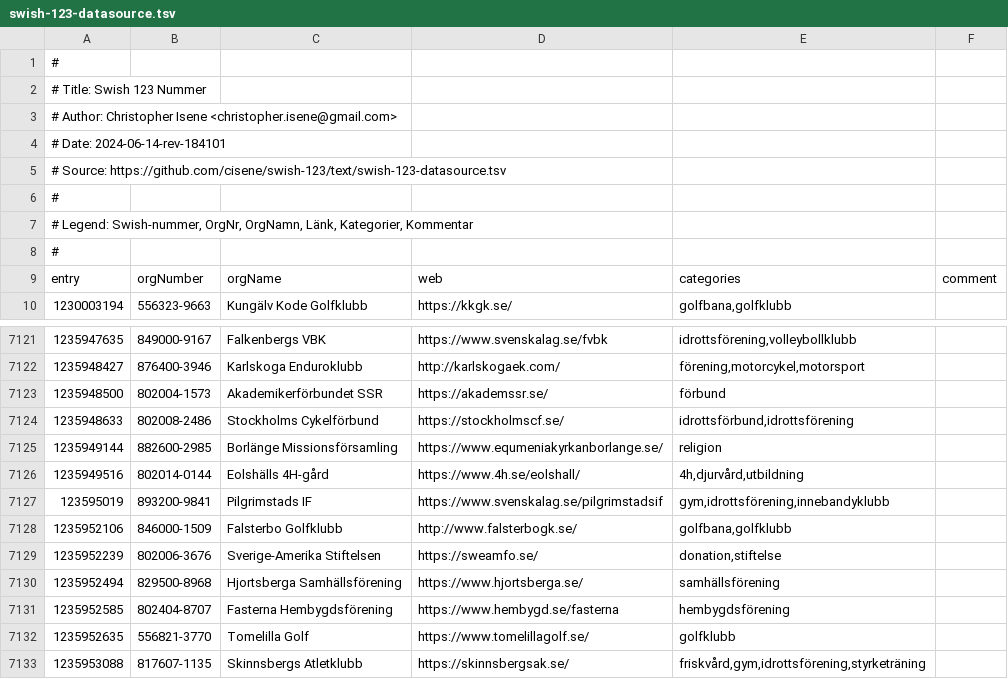
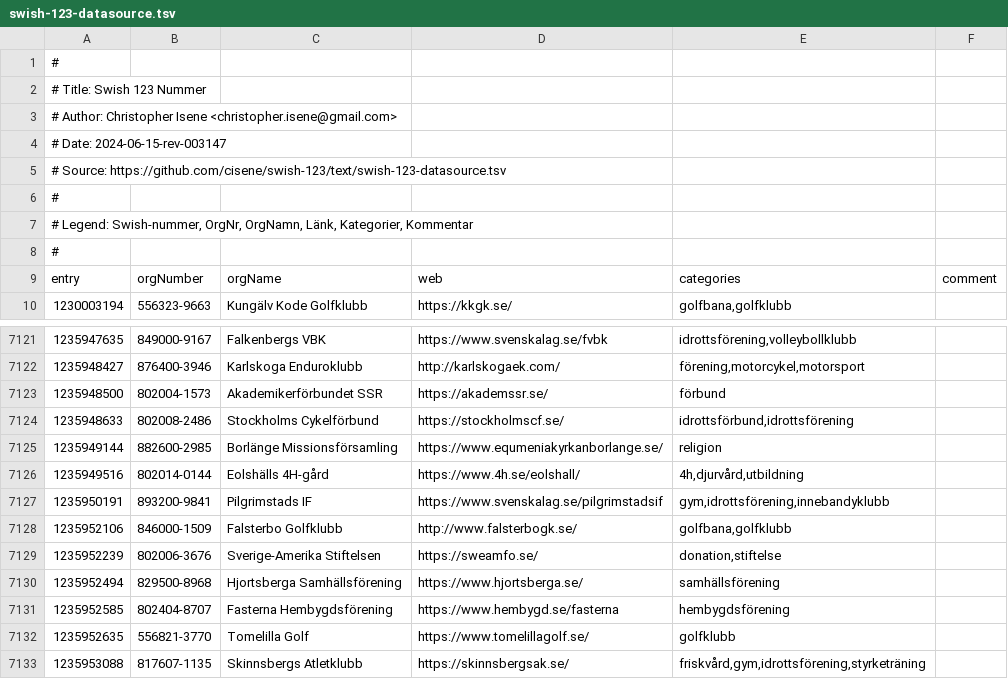
Before and after one commit to cisene/swish-123, a TSV file: text/swish-123-datasource.tsv, drawn as a sheet; only a part is shown, gaps mark what is left out.

```diff
--- a/text/swish-123-datasource.tsv
+++ b/text/swish-123-datasource.tsv
@@ -3,3 +3,3 @@
 # Author: Christopher Isene <christopher.isene@gmail.com>
-# Date: 2024-06-14-rev-184101
+# Date: 2024-06-15-rev-003147
 # Source: https://github.com/cisene/swish-123/text/swish-123-datasource.tsv
@@ -7126,3 +7126,3 @@ entry	orgNumber	orgName	web	categories	comment
 1235949516	802014-0144	Eolshälls 4H-gård	https://www.4h.se/eolshall/	4h,djurvård,utbildning	
-123595019	893200-9841	Pilgrimstads IF	https://www.svenskalag.se/pilgrimstadsif	gym,idrottsförening,innebandyklubb	
+1235950191	893200-9841	Pilgrimstads IF	https://www.svenskalag.se/pilgrimstadsif	gym,idrottsförening,innebandyklubb	
 1235952106	846000-1509	Falsterbo Golfklubb	http://www.falsterbogk.se/	golfbana,golfklubb	
```
Also changed, not shown: 3 other files.
